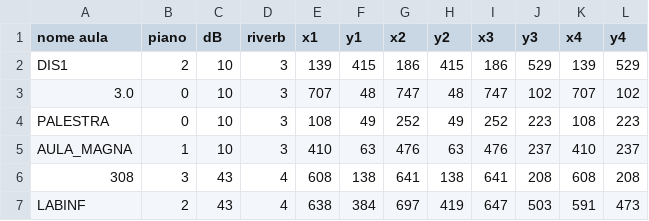
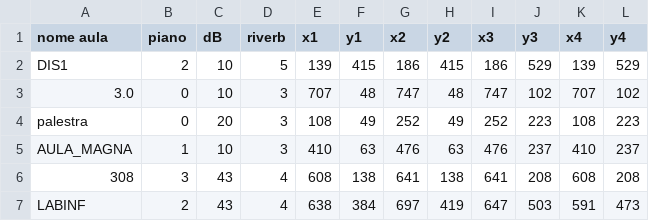
Before and after one commit to alfcar62/mappa_sonora, a CSV file: DatiAule.csv, drawn as a sheet.

Commit message:
aggiunta frame dettaglio aula

```diff
--- a/DatiAule.csv
+++ b/DatiAule.csv
@@ -1,5 +1,5 @@
 nome aula,piano,dB,riverb,x1,y1,x2,y2,x3,y3,x4,y4
-DIS1,2,10,3,139,415,186,415,186,529,139,529
+DIS1,2,10,5,139,415,186,415,186,529,139,529
 3.0,0,10,3,707,48,747,48,747,102,707,102
-PALESTRA,0,10,3,108,49,252,49,252,223,108,223
+palestra,0,20,3,108,49,252,49,252,223,108,223
 AULA_MAGNA,1,10,3,410,63,476,63,476,237,410,237
```
Also changed, not shown: 8 other files.
